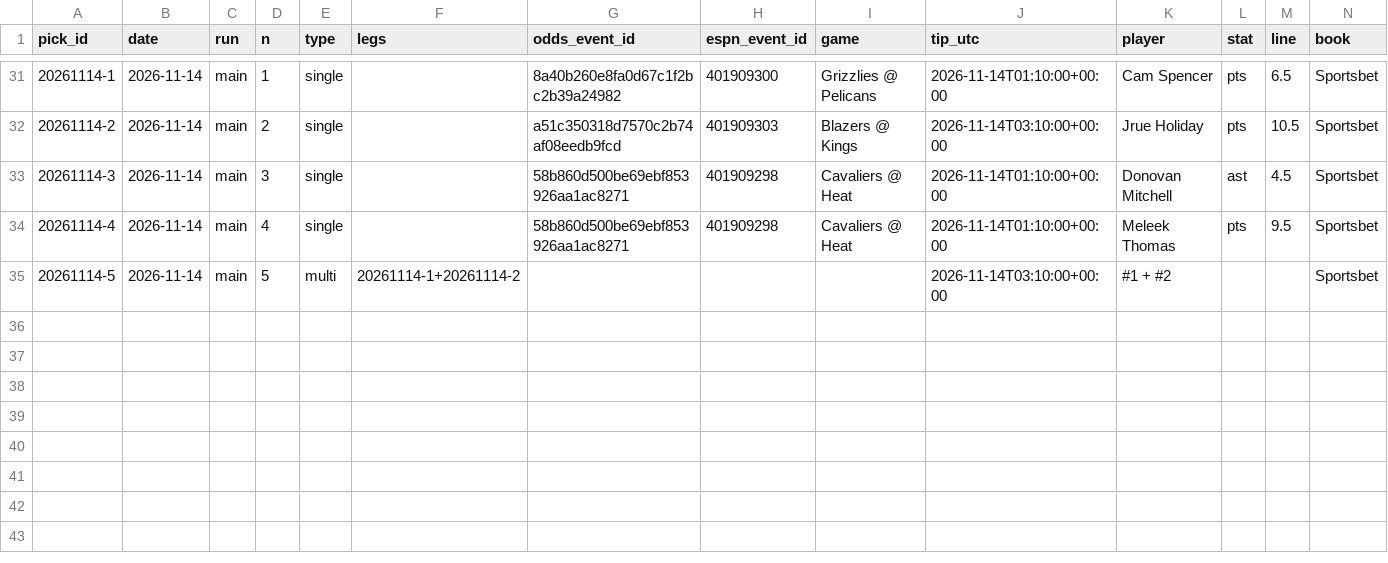
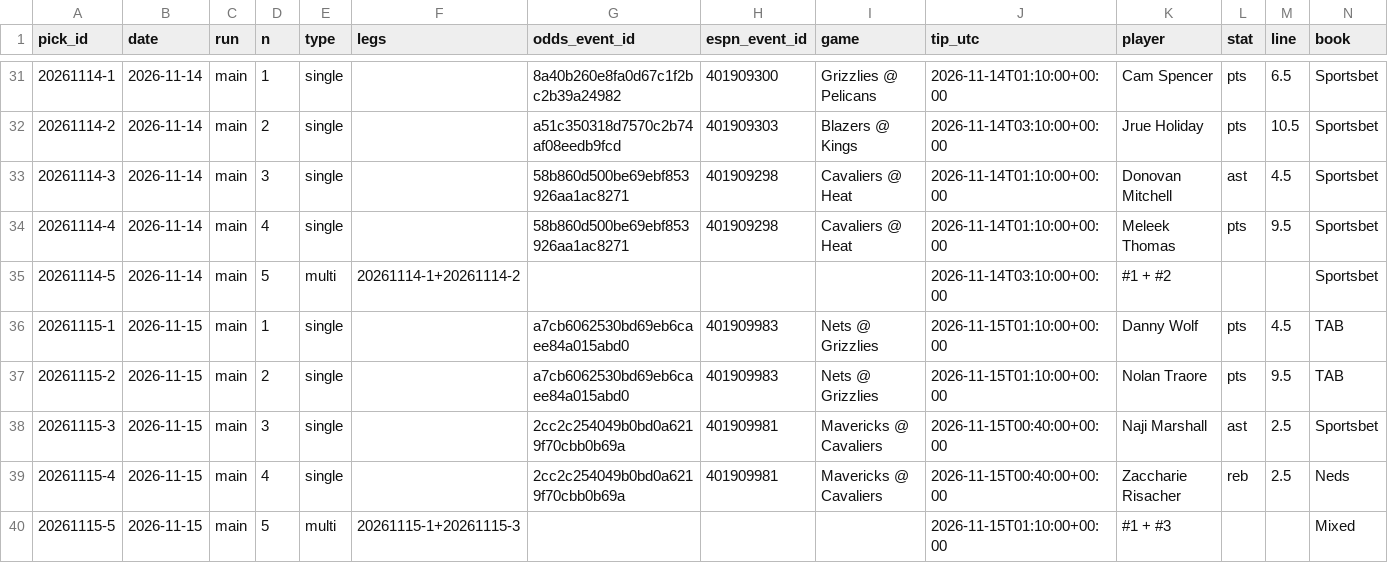
Before and after one commit to Peterhay88/nba-props-agent, a CSV file: data/picks.csv, drawn as a sheet; only a part is shown, gaps mark what is left out; rows hold the shown columns only; the diff names each change by its address in the sheet, - before the commit and + after, or states it on an @@ line.

Commit message:
data: scan main

```diff
--- a/data/picks.csv
+++ b/data/picks.csv
+row 36: 20261115-1 | 2026-11-15 | main | 1 | single |  | a7cb6062530bd69eb6caee84a015abd0 | 401909983 | Nets @ Grizzlies | 2026-11-15T01:10:00+00:00 | Danny Wolf | pts | 4.5 | TAB
+row 37: 20261115-2 | 2026-11-15 | main | 2 | single |  | a7cb6062530bd69eb6caee84a015abd0 | 401909983 | Nets @ Grizzlies | 2026-11-15T01:10:00+00:00 | Nolan Traore | pts | 9.5 | TAB
+row 38: 20261115-3 | 2026-11-15 | main | 3 | single |  | 2cc2c254049b0bd0a6219f70cbb0b69a | 401909981 | Mavericks @ Cavaliers | 2026-11-15T00:40:00+00:00 | Naji Marshall | ast | 2.5 | Sportsbet
+row 39: 20261115-4 | 2026-11-15 | main | 4 | single |  | 2cc2c254049b0bd0a6219f70cbb0b69a | 401909981 | Mavericks @ Cavaliers | 2026-11-15T00:40:00+00:00 | Zaccharie Risacher | reb | 2.5 | Neds
+row 40: 20261115-5 | 2026-11-15 | main | 5 | multi | 20261115-1+20261115-3 |  |  |  | 2026-11-15T01:10:00+00:00 | #1 + #3 |  |  | Mixed
```
